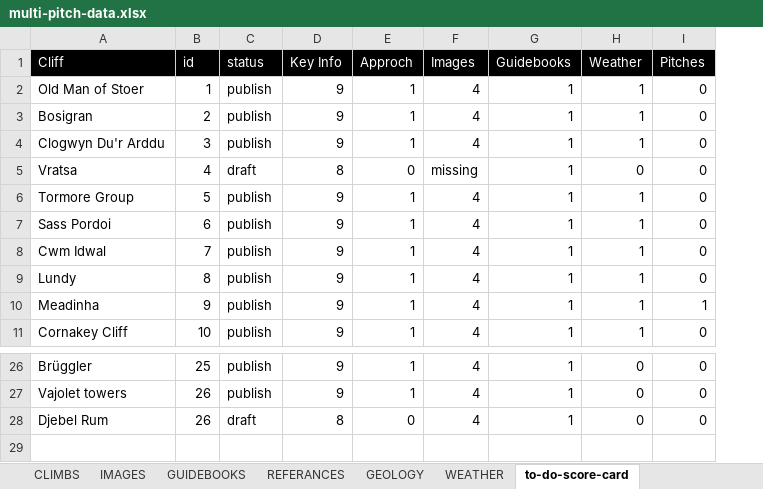
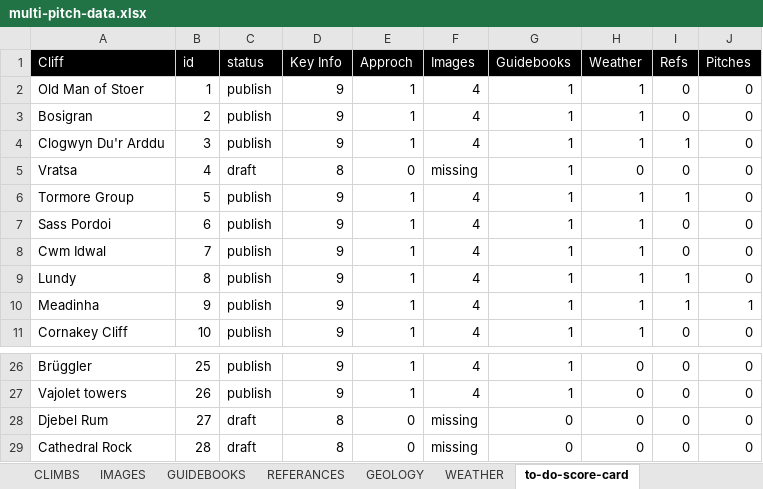
Before and after one commit to dankni/multi-pitch, an Excel workbook: working-files/multi-pitch-data.xlsx, sheet to-do-score-card, drawn as a sheet; only a part is shown, gaps mark what is left out; values as stored, in another font and other column widths than the file's, no borders; conditional formats not drawn; the diff names each change by its address in the sheet, - before the commit and + after, or states it on an @@ line.

```diff
--- a/working-files/multi-pitch-data.xlsx (sheet to-do-score-card)
+++ b/working-files/multi-pitch-data.xlsx (sheet to-do-score-card)
+column I (Refs), rows 2-11: 0 | 0 | 1 | 0 | 1 | 0 | 0 | 1 | 1 | 0; rows 26-28: all 0
-B28 (id): 26
+B28 (id): 27
-F28 (Images): 4
+F28 (Images): missing
-G28 (Guidebooks): 1
+G28 (Guidebooks): 0
+row 29: Cathedral Rock | 28 | draft | 8 | 0 | missing | 0 | 0 | 0 | 0
```
Also changed, not shown: sheet CLIMBS, 2 other files.
